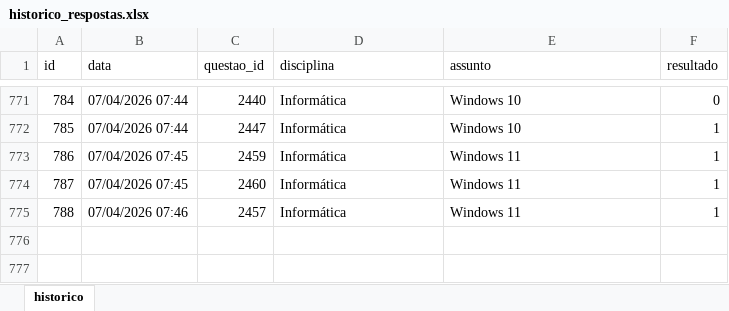
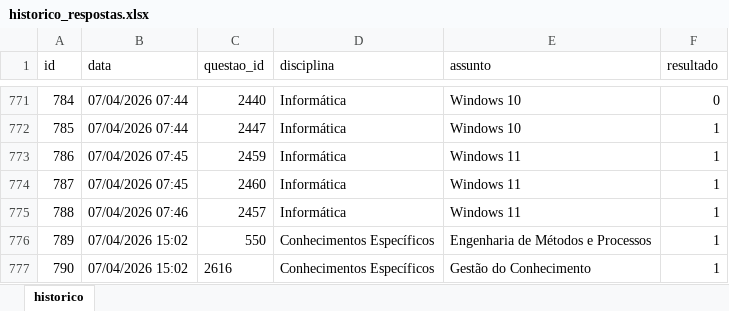
Before and after one commit to Lucas-Oliveira-wd/simulado, an Excel workbook: banco_de_dados/historico_respostas.xlsx, sheet historico, drawn as a sheet; only a part is shown, gaps mark what is left out; values as stored, in another font and other column widths than the file's, no borders; the diff names each change by its address in the sheet, - before the commit and + after, or states it on an @@ line.

```diff
--- a/banco_de_dados/historico_respostas.xlsx (sheet historico)
+++ b/banco_de_dados/historico_respostas.xlsx (sheet historico)
+row 776: 789 | 07/04/2026 15:02 | 550 | Conhecimentos Específicos | Engenharia de Métodos e Processos | 1
+row 777: 790 | 07/04/2026 15:02 | 2616 | Conhecimentos Específicos | Gestão do Conhecimento | 1
```
Also changed, not shown: banco_de_dados/flashcards.xlsx, 9 other files.
